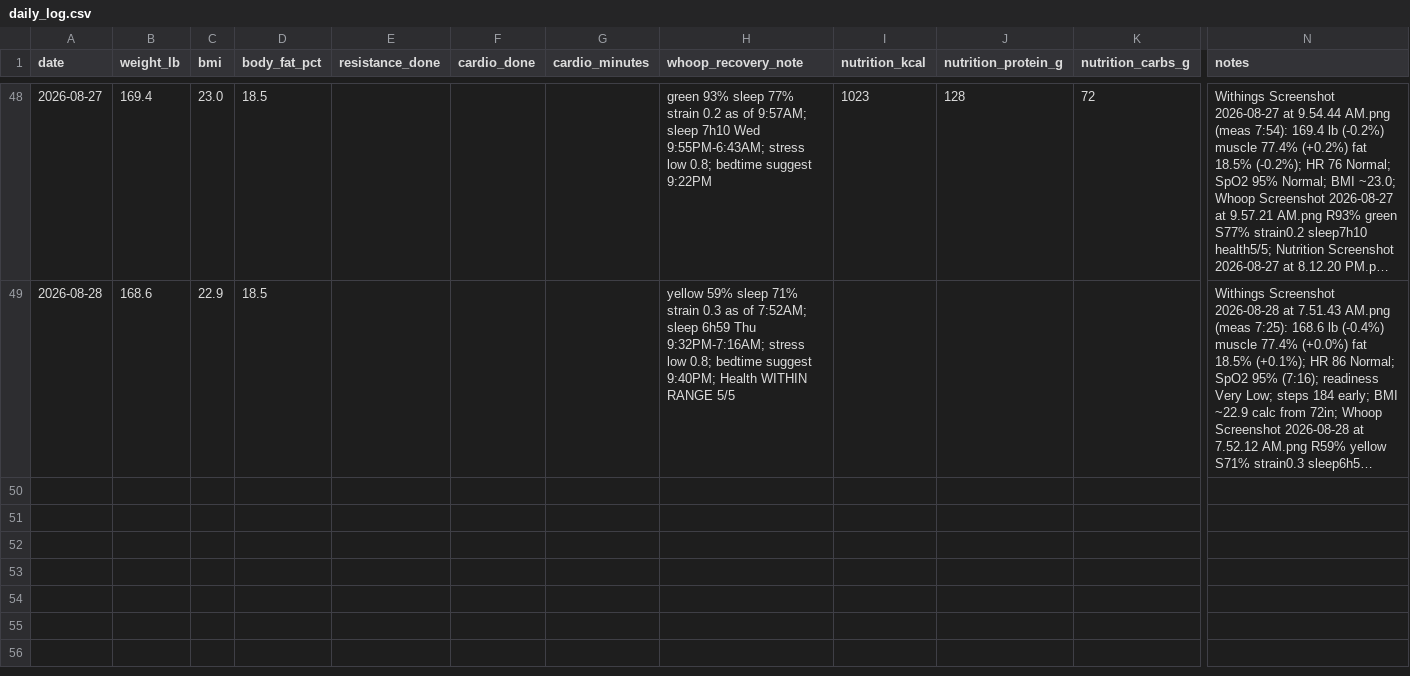
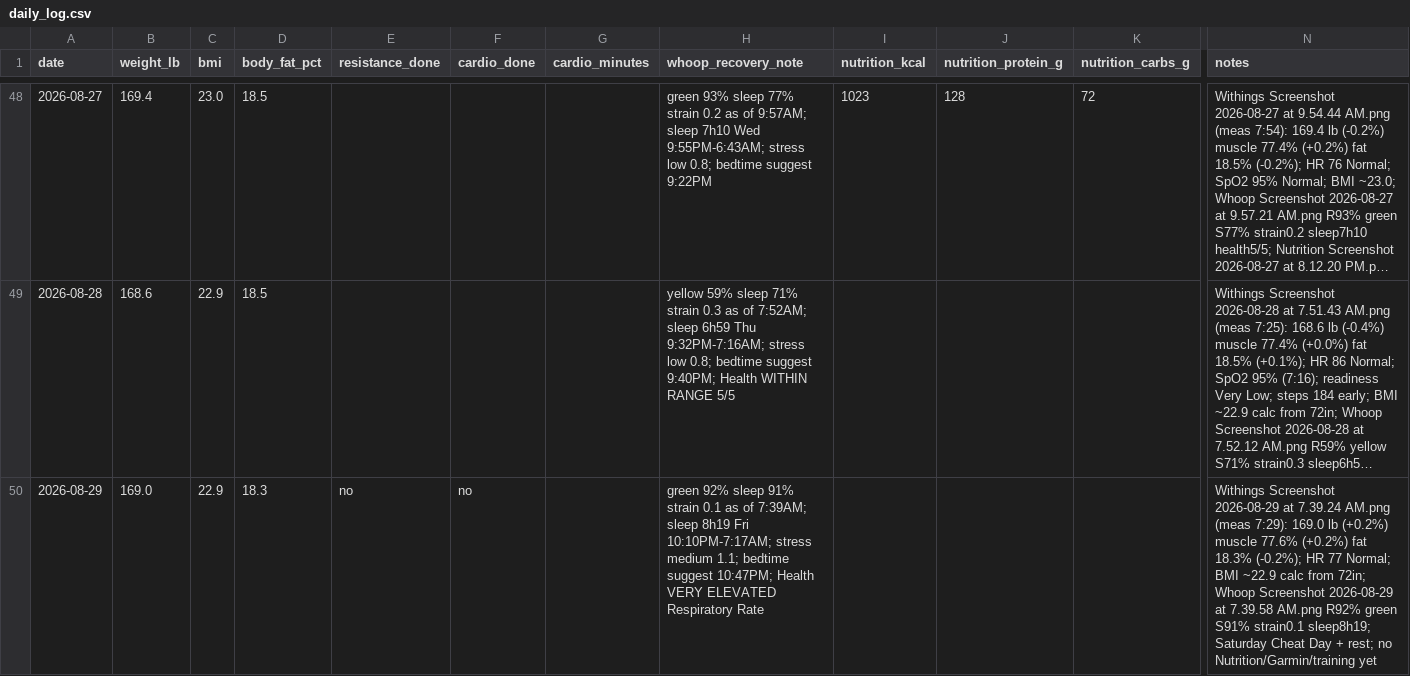
Before and after one commit to pwyw000/Fat_burn_2026_summer, a CSV file: logs/daily_log.csv, drawn as a sheet; only a part is shown, gaps mark what is left out; long unchanged cells end in …; rows hold the shown columns only; the diff names each change by its address in the sheet, - before the commit and + after, or states it on an @@ line.

Commit message:
chore: sync screenshots, plans, and CSV for 2026-08-29

```diff
--- a/logs/daily_log.csv
+++ b/logs/daily_log.csv
+row 50: 2026-08-29 | 169.0 | 22.9 | 18.3 | no | no |  | green 92% sleep 91% strain 0.1 as of 7:39AM; sleep 8h19 Fri 10:10PM-7:17AM; stress medium 1.1; bedtime suggest 10:47PM; Health VERY ELEVATED Respiratory Rate |  |  |  | Withings Screenshot 2026-08-29 at 7.39.24 AM.png (meas 7:29): 169.0 lb (+0.2%) muscle 77.6% (+0.2%) fat 18.3% (-0.2%); HR 77 Normal; BMI ~22.9 calc from 72in; Whoop Screenshot 2026-08-29 at 7.39.58 AM.png R92% green S91% strain0.1 sleep8h19; Saturday Cheat Day + rest; no Nutrition/Garmin/training yet
```
Also changed, not shown: 3 other files.
